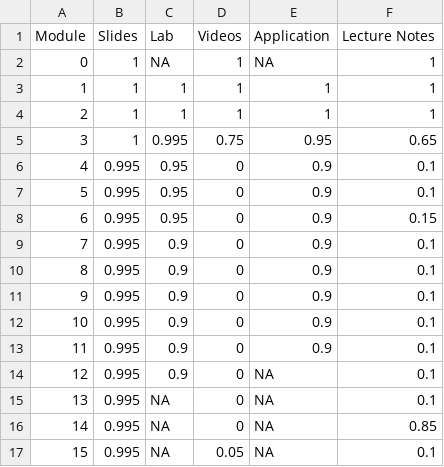
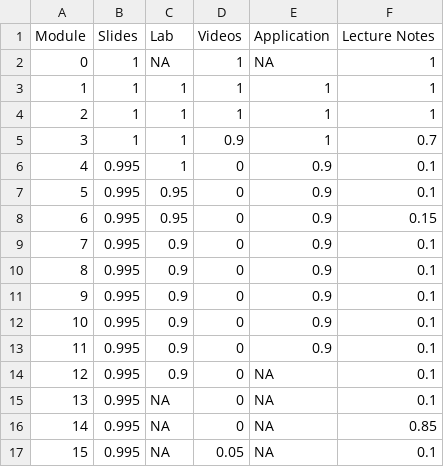
Before and after one commit to DataScience4Psych/DataScience4Psych, a CSV file: data/ds4p_status.csv, drawn as a sheet.

```diff
--- a/data/ds4p_status.csv
+++ b/data/ds4p_status.csv
@@ -4,4 +4,4 @@ Module,Slides,Lab,Videos,Application,Lecture Notes
 2,1,1,1,1,1
-3,1,0.995,0.75,0.95,0.65
-4,0.995,0.95,0,0.9,0.1
+3,1,1,0.9,1,0.7
+4,0.995,1,0,0.9,0.1
 5,0.995,0.95,0,0.9,0.1
```
Also changed, not shown: 3 other files.
